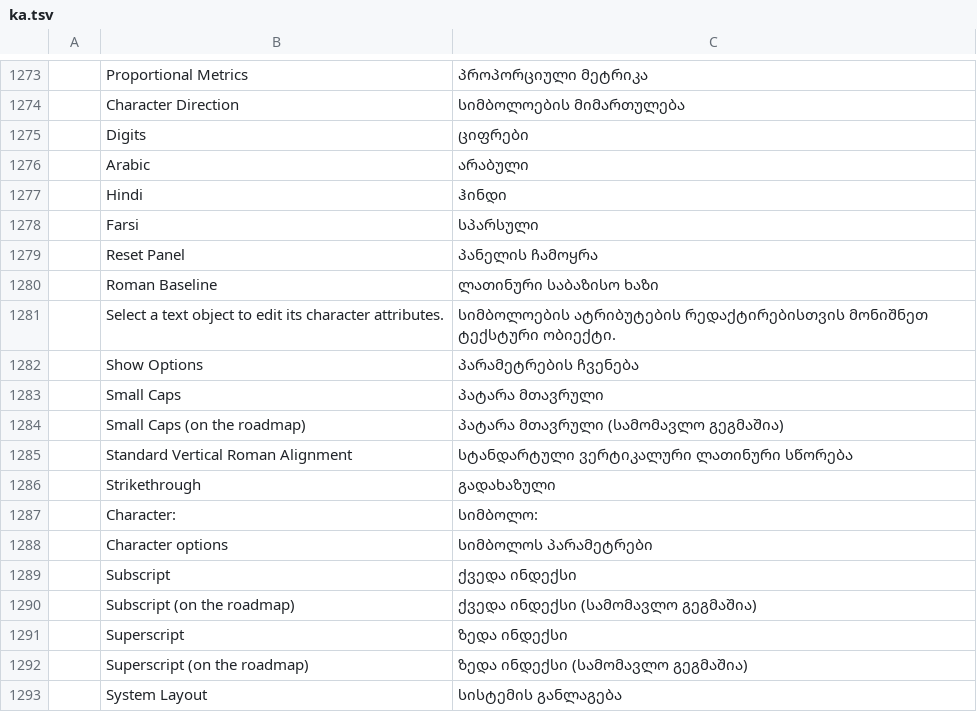
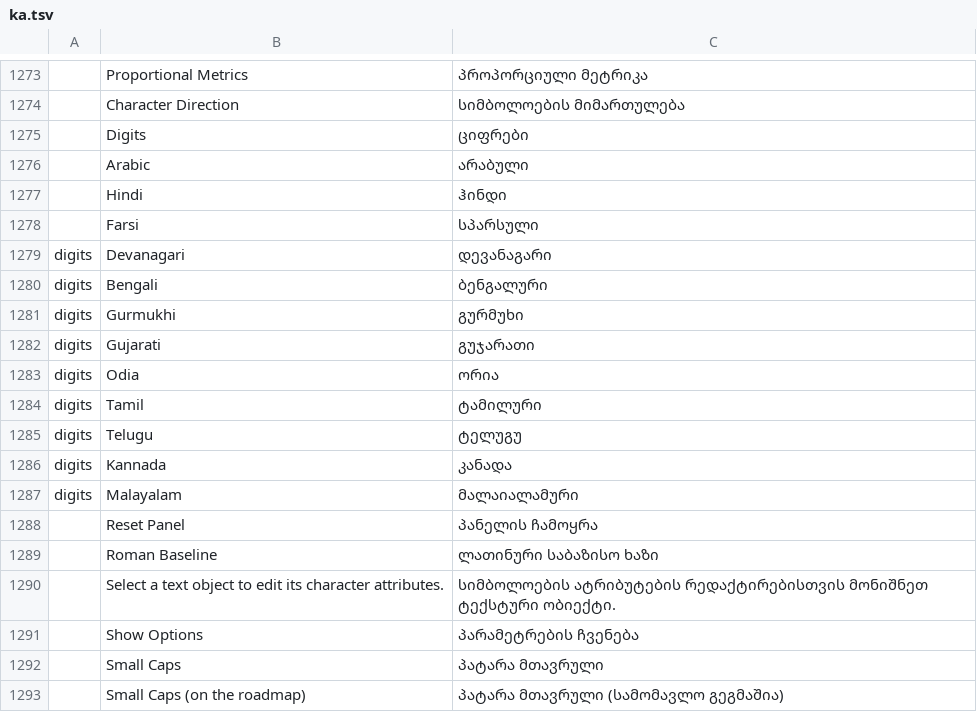
Before and after one commit to FredApps/vectorcraft, a TSV file: crates/ui-egui/src/i18n/ka.tsv, drawn as a sheet; only a part is shown, gaps mark what is left out; the shorter side is filled out with more unchanged rows; the diff names each change by its address in the sheet, - before the commit and + after, or states it on an @@ line.

Commit message:
Fix #4942: native Indic digits in the Digits menu

```diff
--- a/crates/ui-egui/src/i18n/ka.tsv
+++ b/crates/ui-egui/src/i18n/ka.tsv
+row 1279: digits | Devanagari | დევანაგარი
+row 1280: digits | Bengali | ბენგალური
+row 1281: digits | Gurmukhi | გურმუხი
+row 1282: digits | Gujarati | გუჯარათი
+row 1283: digits | Odia | ორია
+row 1284: digits | Tamil | ტამილური
+row 1285: digits | Telugu | ტელუგუ
+row 1286: digits | Kannada | კანადა
+row 1287: digits | Malayalam | მალაიალამური
```
Also changed, not shown: crates/ui-egui/src/i18n/el.tsv, crates/ui-egui/src/i18n/ja.tsv, 34 other files.
